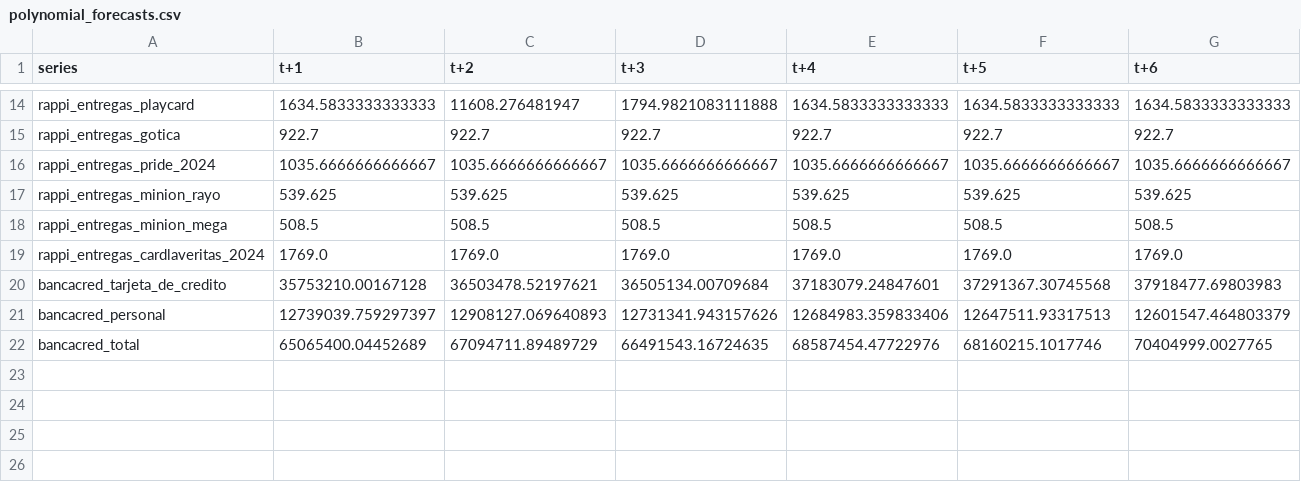
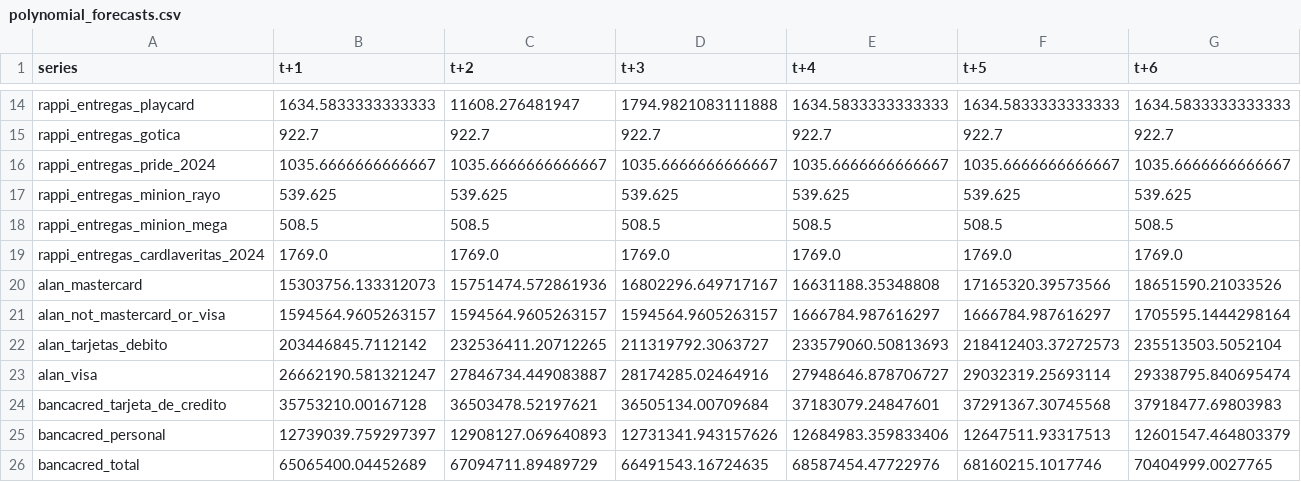
Before and after one commit to TimesNR/ProyectoIntegrador, a CSV file: BaseDeDatos/polynomial_forecasts.csv, drawn as a sheet; only a part is shown, gaps mark what is left out; the diff names each change by its address in the sheet, - before the commit and + after, or states it on an @@ line.

```diff
--- a/BaseDeDatos/polynomial_forecasts.csv
+++ b/BaseDeDatos/polynomial_forecasts.csv
+row 20: alan_mastercard | 15303756.133312073 | 15751474.572861936 | 16802296.649717167 | 16631188.35348808 | 17165320.39573566 | 18651590.21033526
+row 21: alan_not_mastercard_or_visa | 1594564.9605263157 | 1594564.9605263157 | 1594564.9605263157 | 1666784.987616297 | 1666784.987616297 | 1705595.1444298164
+row 22: alan_tarjetas_debito | 203446845.7112142 | 232536411.20712265 | 211319792.3063727 | 233579060.50813693 | 218412403.37272573 | 235513503.5052104
+row 23: alan_visa | 26662190.581321247 | 27846734.449083887 | 28174285.02464916 | 27948646.878706727 | 29032319.25693114 | 29338795.840695474
```
Also changed, not shown: BaseDeDatos/polynomial_metrics.csv, 7 other files.
